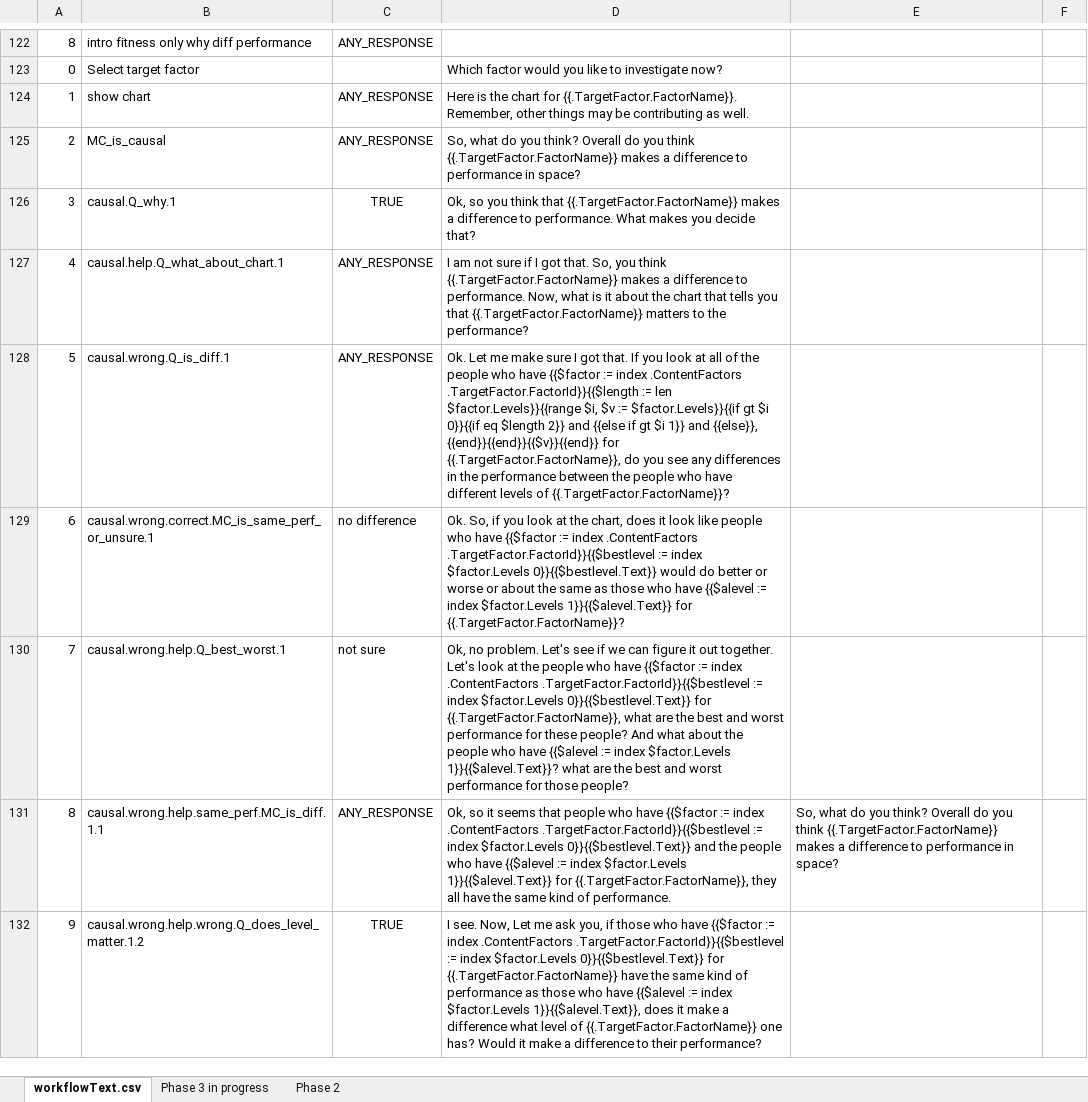
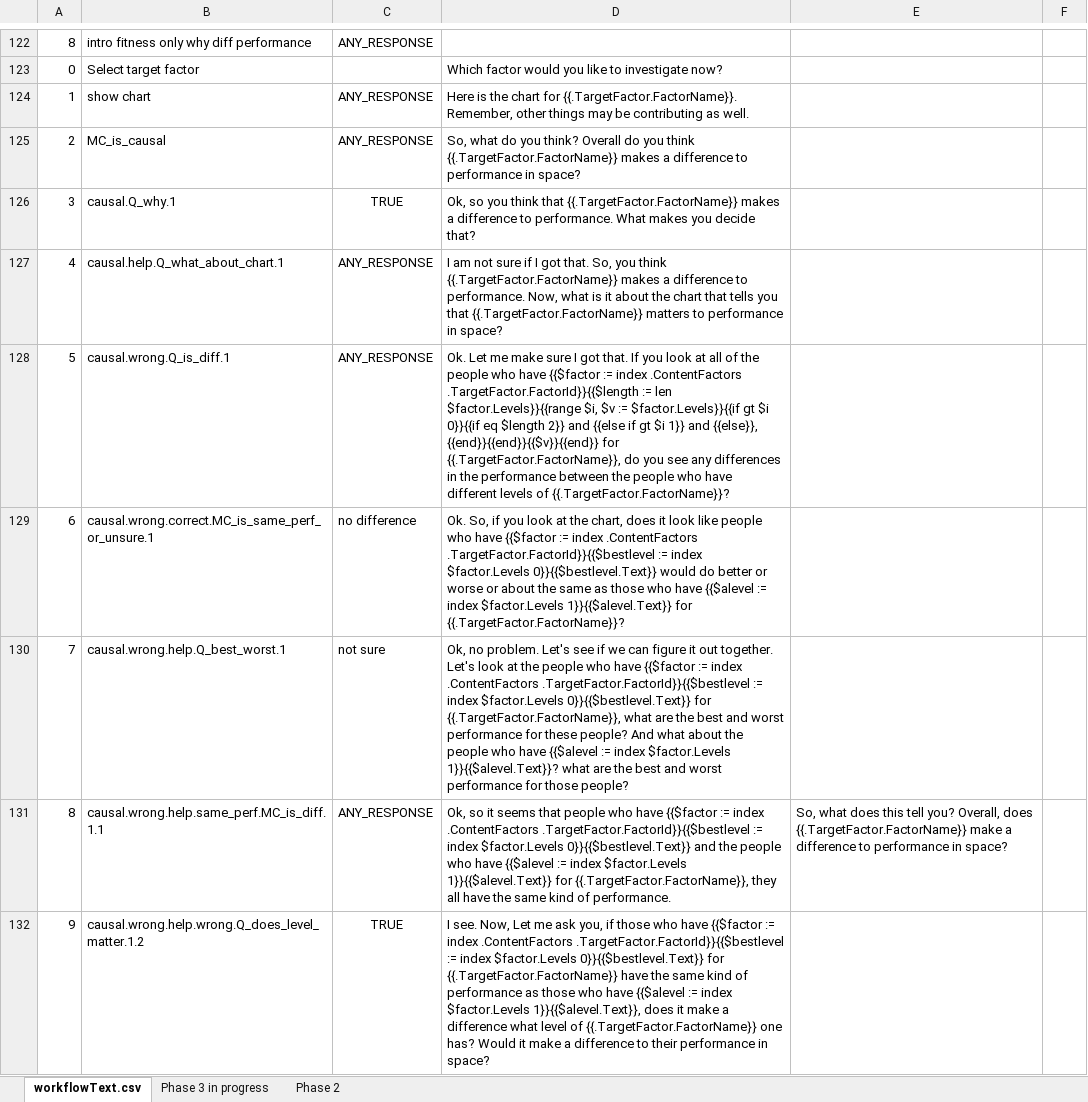
Before and after one commit to toisin/astro-world, an Excel workbook: auto-agent/workflow.xlsx, sheet workflowText.csv, drawn as a sheet; only a part is shown, gaps mark what is left out; values as stored, in another font and other column widths than the file's, no borders; the diff covers the shown part only; the diff names each change by its address in the sheet, - before the commit and + after, or states it on an @@ line.

Commit message:
Fix bug in phase 2 flow & Chase phase summary in progress
- fix but in jsx for memos
- chase phase summary in progress
- in progress handling summary conclusion
- change StateEntities.ContentFactors back to pointer, otherwise
changes to UiUserData don’t get carried over

```diff
--- a/auto-agent/workflow.xlsx (sheet workflowText.csv)
+++ b/auto-agent/workflow.xlsx (sheet workflowText.csv)
-D127: …matters to the performance?
+D127: …matters to performance in space?
-E131: So, what do you think? Overall do you think {{.TargetFactor.FactorName}} makes a difference…
+E131: So, what does this tell you? Overall, does {{.TargetFactor.FactorName}} make a difference…
-D132: …to their performance?
+D132: …to their performance in space?
```
Also changed, not shown: 29 added rows, 33 edited cells and cell formats elsewhere in this sheet, sheet Phase 2, 12 other files.
